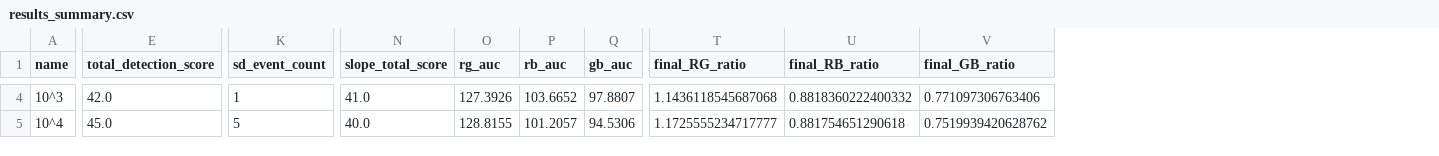
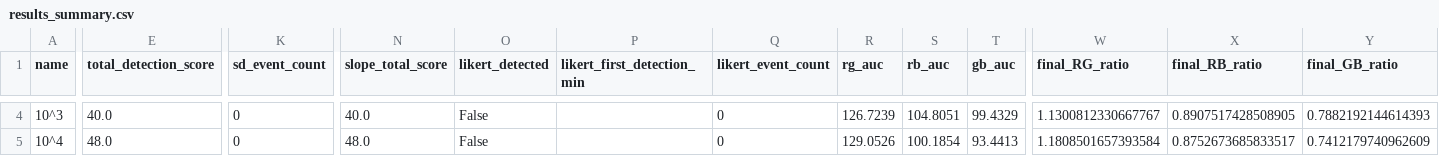
Before and after one commit to jadalin100/Assay_Analyzer, a CSV file: trial-4/results/results_summary.csv, drawn as a sheet; only a part is shown, gaps mark what is left out; addresses are those after the commit; the diff covers the shown part only; the diff names each change by its address in the sheet, - before the commit and + after, or states it on an @@ line.

```diff
--- a/trial-4/results/results_summary.csv
+++ b/trial-4/results/results_summary.csv
+column O (likert_detected), rows 4-5: False | False
+column P (likert_first_detection_min), empty
+column Q (likert_event_count), rows 4-5: 0 | 0
-E4 (total_detection_score): 42.0
+E4 (total_detection_score): 40.0
-K4 (sd_event_count): 1
+K4 (sd_event_count): 0
-N4 (slope_total_score): 41.0
+N4 (slope_total_score): 40.0
-R4 (rg_auc): 127.3926
+R4 (rg_auc): 126.7239
-S4 (rb_auc): 103.6652
+S4 (rb_auc): 104.8051
-T4 (gb_auc): 97.8807
+T4 (gb_auc): 99.4329
-W4 (final_RG_ratio): 1.1436118545687068
+W4 (final_RG_ratio): 1.1300812330667767
-X4 (final_RB_ratio): 0.8818360222400332
+X4 (final_RB_ratio): 0.8907517428508905
-Y4 (final_GB_ratio): 0.771097306763406
+Y4 (final_GB_ratio): 0.7882192144614393
-E5 (total_detection_score): 45.0
+E5 (total_detection_score): 48.0
-K5 (sd_event_count): 5
+K5 (sd_event_count): 0
-N5 (slope_total_score): 40.0
+N5 (slope_total_score): 48.0
-R5 (rg_auc): 128.8155
+R5 (rg_auc): 129.0526
-S5 (rb_auc): 101.2057
+S5 (rb_auc): 100.1854
-T5 (gb_auc): 94.5306
+T5 (gb_auc): 93.4413
-W5 (final_RG_ratio): 1.1725555234717777
+W5 (final_RG_ratio): 1.1808501657393584
-X5 (final_RB_ratio): 0.881754651290618
+X5 (final_RB_ratio): 0.8752673685833517
-Y5 (final_GB_ratio): 0.7519939420628762
+Y5 (final_GB_ratio): 0.7412179740962609
```
Also changed, not shown: 78 edited cells elsewhere in this file, trial-4/results/detection_events.csv, trial-4/results/reagent_reference_timeseries.csv, 31 other files.
